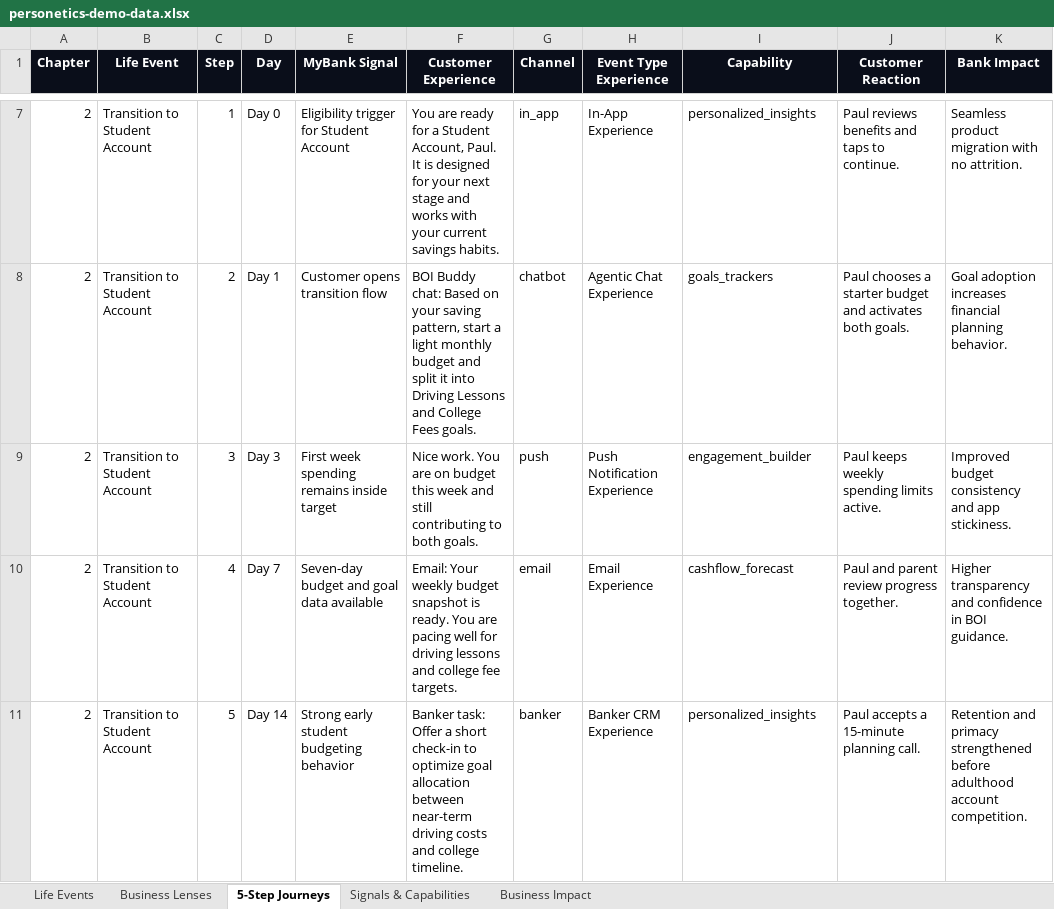
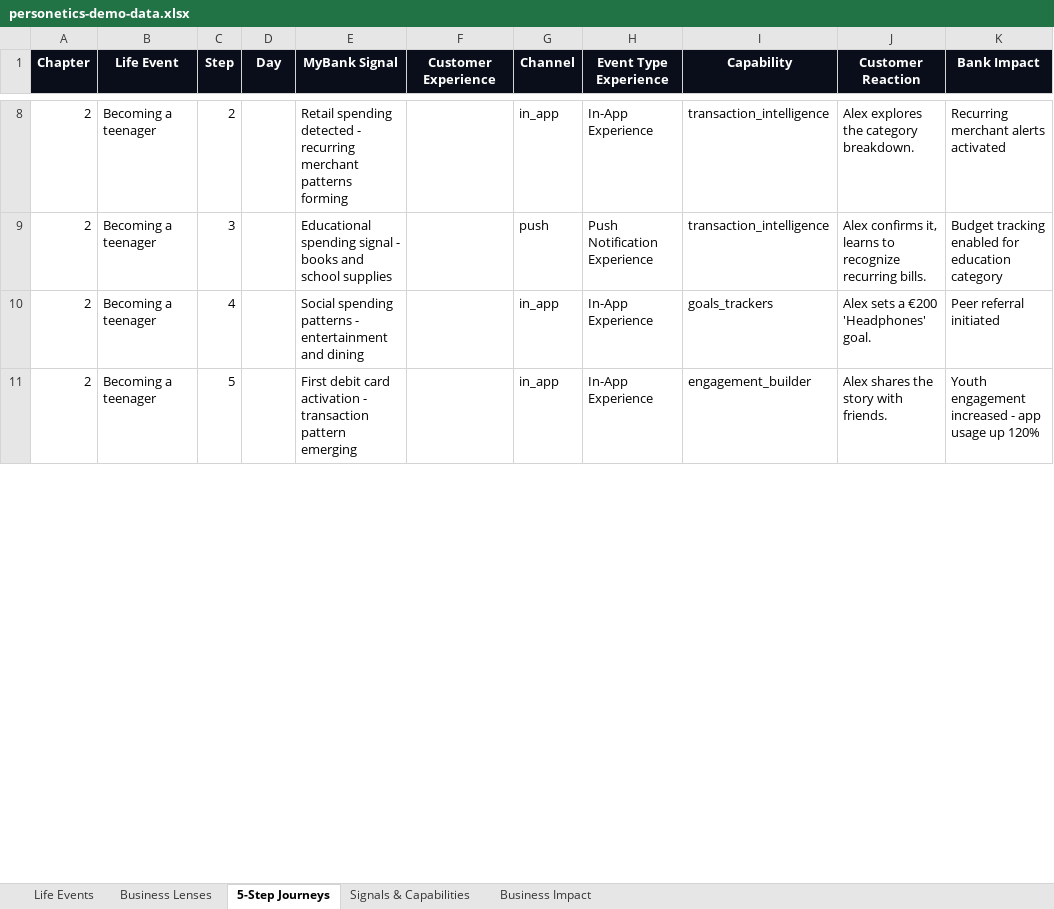
Before and after one commit to instntpudn/team-11-demo, an Excel workbook: personetics-demo-data.xlsx, sheet 5-Step Journeys, drawn as a sheet; only a part is shown, gaps mark what is left out; values as stored, in another font and other column widths than the file's, no borders; removed rows and columns are numbered as before the commit, all else as after; the diff covers the shown part only; the diff names each change by its address in the sheet, - before the commit and + after, or states it on an @@ line.

```diff
--- a/personetics-demo-data.xlsx (sheet 5-Step Journeys)
+++ b/personetics-demo-data.xlsx (sheet 5-Step Journeys)
-B8 (Life Event): Transition to Student Account
+B8 (Life Event): Becoming a teenager
-C8 (Step): 1
+C8 (Step): 2
-D8 (Day): Day 0
+D8 (Day): (empty)
-E8 (MyBank Signal): Eligibility trigger for Student Account
+E8 (MyBank Signal): Retail spending detected - recurring merchant patterns forming
-F8 (Customer Experience): You are ready for a Student Account, Paul. It is designed for your next stage and works with your current savings habits.
+F8 (Customer Experience): (empty)
-I8 (Capability): personalized_insights
+I8 (Capability): transaction_intelligence
-J8 (Customer Reaction): Paul reviews benefits and taps to continue.
+J8 (Customer Reaction): Alex explores the category breakdown.
-K8 (Bank Impact): Seamless product migration with no attrition.
+K8 (Bank Impact): Recurring merchant alerts activated
-row 8: 2 | Transition to Student Account | 2 | Day 1 | Customer opens transition flow | BOI Buddy chat: Based on your saving pattern, start a light monthly budget and split it into Driving Lessons and College Fees goals. | chatbot | Agentic Chat Experience | goals_trackers | Paul chooses a starter budget and activates both goals. | Goal adoption increases financial planning behavior.
-B9:B11 (Life Event): Transition to Student Account
+B9:B11 (Life Event): Becoming a teenager
-D9 (Day): Day 3
+D9 (Day): (empty)
-E9 (MyBank Signal): First week spending remains inside target
+E9 (MyBank Signal): Educational spending signal - books and school supplies
-F9 (Customer Experience): Nice work. You are on budget this week and still contributing to both goals.
+F9 (Customer Experience): (empty)
-I9 (Capability): engagement_builder
+I9 (Capability): transaction_intelligence
-J9 (Customer Reaction): Paul keeps weekly spending limits active.
+J9 (Customer Reaction): Alex confirms it, learns to recognize recurring bills.
-K9 (Bank Impact): Improved budget consistency and app stickiness.
+K9 (Bank Impact): Budget tracking enabled for education category
-D10 (Day): Day 7
+D10 (Day): (empty)
-E10 (MyBank Signal): Seven-day budget and goal data available
+E10 (MyBank Signal): Social spending patterns - entertainment and dining
-F10 (Customer Experience): Email: Your weekly budget snapshot is ready. You are pacing well for driving lessons and college fee targets.
+F10 (Customer Experience): (empty)
-G10 (Channel): email
+G10 (Channel): in_app
-H10 (Event Type Experience): Email Experience
+H10 (Event Type Experience): In-App Experience
-I10 (Capability): cashflow_forecast
+I10 (Capability): goals_trackers
-J10 (Customer Reaction): Paul and parent review progress together.
+J10 (Customer Reaction): Alex sets a €200 'Headphones' goal.
-K10 (Bank Impact): Higher transparency and confidence in BOI guidance.
+K10 (Bank Impact): Peer referral initiated
-D11 (Day): Day 14
+D11 (Day): (empty)
-E11 (MyBank Signal): Strong early student budgeting behavior
+E11 (MyBank Signal): First debit card activation - transaction pattern emerging
-F11 (Customer Experience): Banker task: Offer a short check-in to optimize goal allocation between near-term driving costs and college timeline.
+F11 (Customer Experience): (empty)
-G11 (Channel): banker
+G11 (Channel): in_app
-H11 (Event Type Experience): Banker CRM Experience
+H11 (Event Type Experience): In-App Experience
-I11 (Capability): personalized_insights
+I11 (Capability): engagement_builder
-J11 (Customer Reaction): Paul accepts a 15-minute planning call.
+J11 (Customer Reaction): Alex shares the story with friends.
-K11 (Bank Impact): Retention and primacy strengthened before adulthood account competition.
+K11 (Bank Impact): Youth engagement increased - app usage up 120%
```
Also changed, not shown: 84 added rows, 3 removed rows and 90 edited cells elsewhere in this sheet, sheet Life Events, sheet Signals & Capabilities, sheet Business Impact, 4 other files.
